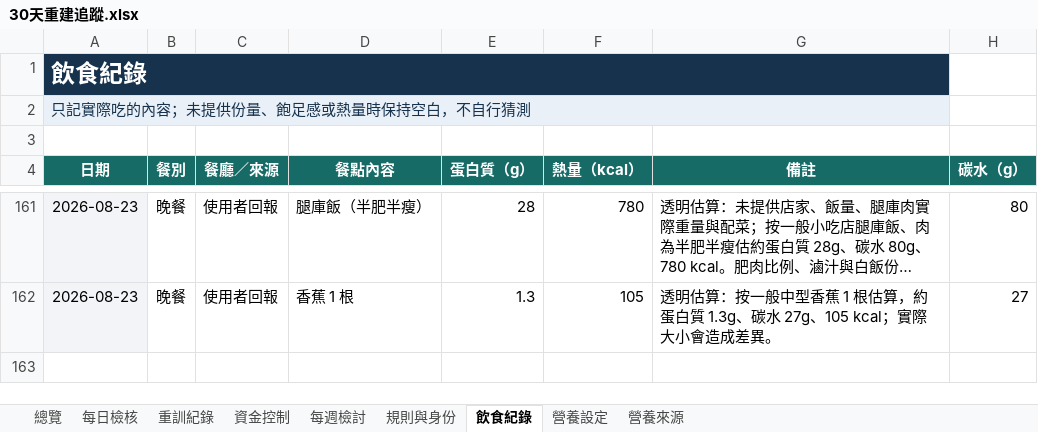
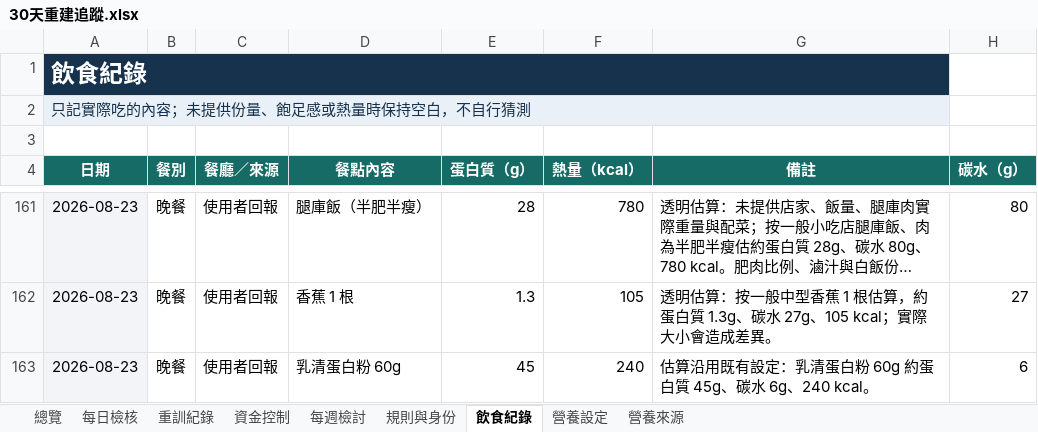
Before and after one commit to asadman1523/30-day-reset-tracker, an Excel workbook: 30天重建追蹤.xlsx, sheet 飲食紀錄, drawn as a sheet; only a part is shown, gaps mark what is left out; long unchanged cells end in …; values as stored, in another font and other column widths than the file's, no borders; the diff names each change by its address in the sheet, - before the commit and + after, or states it on an @@ line.

```diff
--- a/30天重建追蹤.xlsx (sheet 飲食紀錄)
+++ b/30天重建追蹤.xlsx (sheet 飲食紀錄)
+row 163: 2026-08-23 | 晚餐 | 使用者回報 | 乳清蛋白粉 60g | 45 | 240 | 估算沿用既有設定：乳清蛋白粉 60g 約蛋白質 45g、碳水 6g、240 kcal。 | 6
```
Also changed, not shown: 3 other files.
